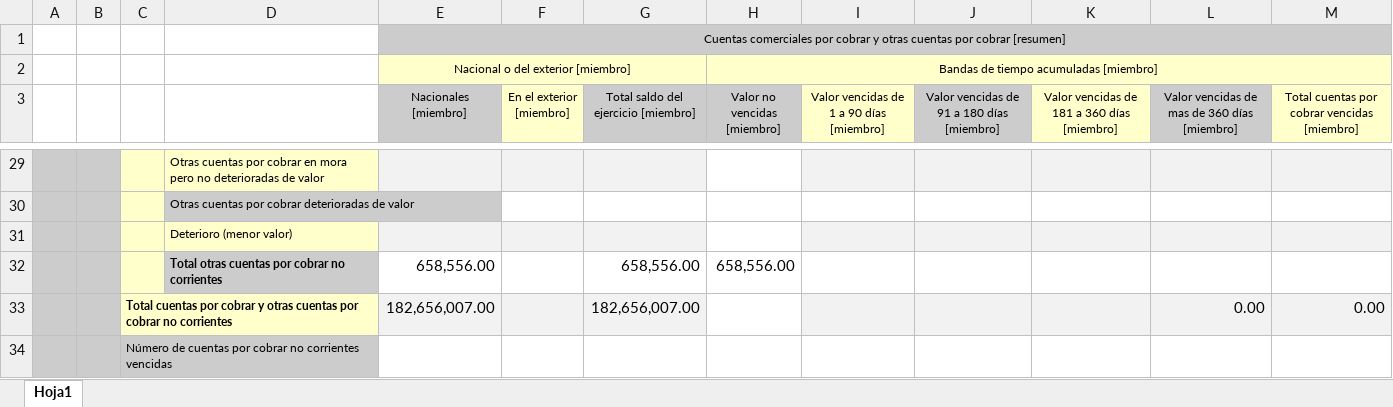
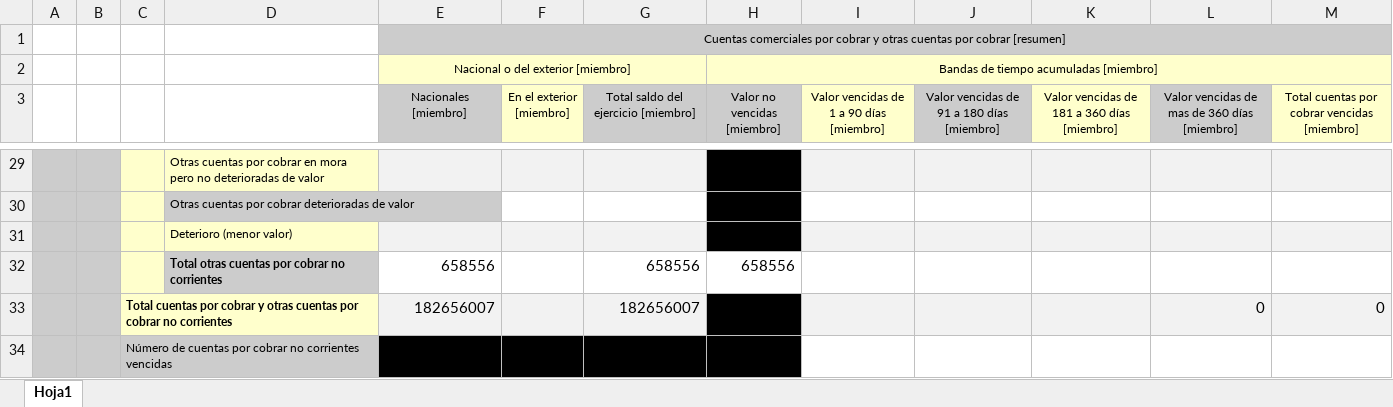
Before and after one commit to Alberto-San/Maestria, an Excel workbook: AnalisisFinanciero/data/890903939_2024-12-31_Notas_Cuentas_comerciales_por_cobrar_y_otras_cuentas_por_cobrar_traduccion.xlsx, sheet Hoja1, drawn as a sheet; only a part is shown, gaps mark what is left out; values as stored, in another font and other column widths than the file's, no borders; removed rows and columns are numbered as before the commit, all else as after; the diff covers the shown part only; the diff names each change by its address in the sheet, - before the commit and + after, or states it on an @@ line.

```diff
--- a/AnalisisFinanciero/data/890903939_2024-12-31_Notas_Cuentas_comerciales_por_cobrar_y_otras_cuentas_por_cobrar_traduccion.xlsx (sheet Hoja1)
+++ b/AnalisisFinanciero/data/890903939_2024-12-31_Notas_Cuentas_comerciales_por_cobrar_y_otras_cuentas_por_cobrar_traduccion.xlsx (sheet Hoja1)
-H29:H31 fill: none
+H29:H31 fill: #000000
-row 32:  |  |  | Total otras cuentas por cobrar no corrientes | 658,556.00 |  | 658,556.00 | 658,556.00
-row 33:  |  | Total cuentas por cobrar y otras cuentas por cobrar no corrientes |  | 182,656,007.00 |  | 182,656,007.00 |  |  |  |  | 0.00 | 0.00
+row 32:  |  |  | Total otras cuentas por cobrar no corrientes | 658556 |  | 658556 | 658556
+row 33:  |  | Total cuentas por cobrar y otras cuentas por cobrar no corrientes |  | 182656007 |  | 182656007 |  |  |  |  | 0 | 0
-E34:H34 fill: none
+E34:H34 fill: #000000
```
Also changed, not shown: 14 added rows, 14 removed rows and cell formats elsewhere in this sheet, AnalisisFinanciero/data/890903939_2024-12-31_Notas_Analisis_de_ingresos_traduccion.xlsx, AnalisisFinanciero/data/890903939_2024-12-31_Notas_Analisis_de_otras_ganancias_perdidas_y_otros_gastos_traduccion.xlsx, 45 other files.
